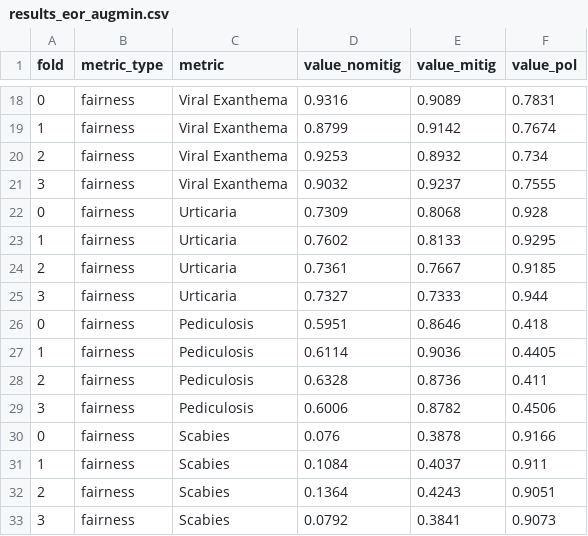
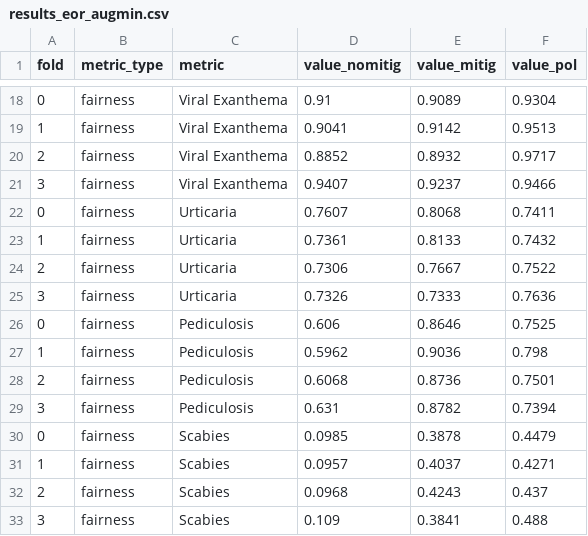
Before and after one commit to aequitas-aod/aequitas-backend, a CSV file: resources/skin_deseases/results_eor_augmin.csv, drawn as a sheet; only a part is shown, gaps mark what is left out; the diff covers the shown part only.

```diff
--- a/resources/skin_deseases/results_eor_augmin.csv
+++ b/resources/skin_deseases/results_eor_augmin.csv
@@ -18,16 +18,16 @@ fold,metric_type,metric,value_nomitig,value_mitig,value_pol
-0,fairness,Viral Exanthema,0.9316,0.9089,0.7831
-1,fairness,Viral Exanthema,0.8799,0.9142,0.7674
-2,fairness,Viral Exanthema,0.9253,0.8932,0.734
-3,fairness,Viral Exanthema,0.9032,0.9237,0.7555
-0,fairness,Urticaria,0.7309,0.8068,0.928
-1,fairness,Urticaria,0.7602,0.8133,0.9295
-2,fairness,Urticaria,0.7361,0.7667,0.9185
-3,fairness,Urticaria,0.7327,0.7333,0.944
-0,fairness,Pediculosis,0.5951,0.8646,0.418
-1,fairness,Pediculosis,0.6114,0.9036,0.4405
-2,fairness,Pediculosis,0.6328,0.8736,0.411
-3,fairness,Pediculosis,0.6006,0.8782,0.4506
-0,fairness,Scabies,0.076,0.3878,0.9166
-1,fairness,Scabies,0.1084,0.4037,0.911
-2,fairness,Scabies,0.1364,0.4243,0.9051
-3,fairness,Scabies,0.0792,0.3841,0.9073
+0,fairness,Viral Exanthema,0.91,0.9089,0.9304
+1,fairness,Viral Exanthema,0.9041,0.9142,0.9513
+2,fairness,Viral Exanthema,0.8852,0.8932,0.9717
+3,fairness,Viral Exanthema,0.9407,0.9237,0.9466
+0,fairness,Urticaria,0.7607,0.8068,0.7411
+1,fairness,Urticaria,0.7361,0.8133,0.7432
+2,fairness,Urticaria,0.7306,0.7667,0.7522
+3,fairness,Urticaria,0.7326,0.7333,0.7636
+0,fairness,Pediculosis,0.606,0.8646,0.7525
+1,fairness,Pediculosis,0.5962,0.9036,0.798
+2,fairness,Pediculosis,0.6068,0.8736,0.7501
+3,fairness,Pediculosis,0.631,0.8782,0.7394
+0,fairness,Scabies,0.0985,0.3878,0.4479
+1,fairness,Scabies,0.0957,0.4037,0.4271
+2,fairness,Scabies,0.0968,0.4243,0.437
+3,fairness,Scabies,0.109,0.3841,0.488
```
Also changed, not shown: 56 edited cells elsewhere in this file, 6 other files.
